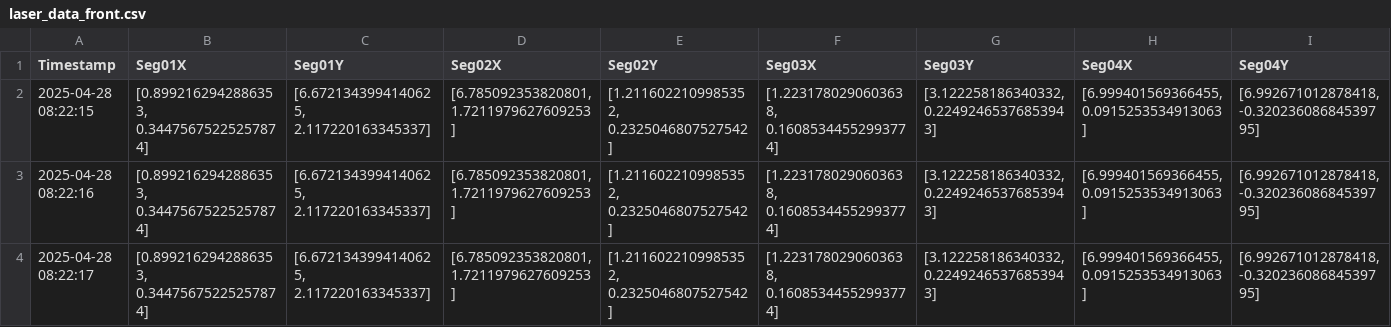
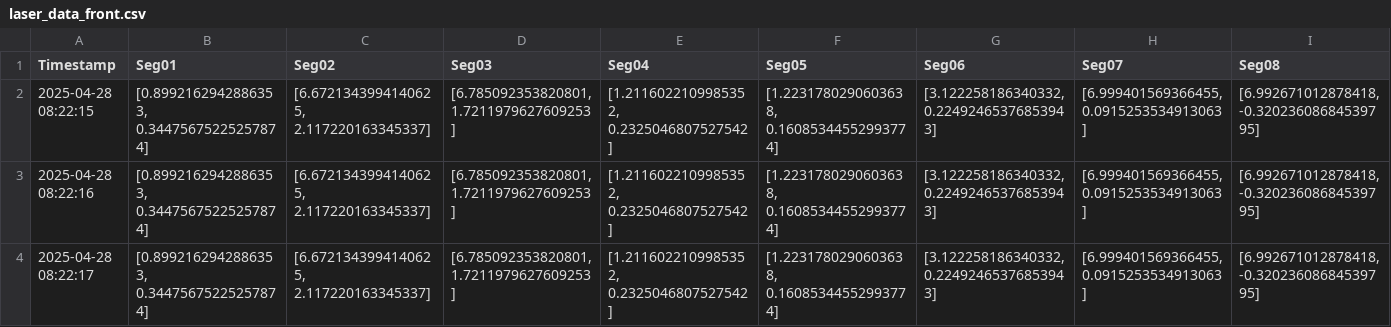
Before and after one commit to siuAboni/proj641, a CSV file: data/laser/laser_data_front.csv, drawn as a sheet; only a part is shown; the diff covers the shown part only; the diff names each change by its address in the sheet, - before the commit and + after, or states it on an @@ line.

```diff
--- a/data/laser/laser_data_front.csv
+++ b/data/laser/laser_data_front.csv
-B1: Seg01X
+B1: Seg01
-C1: Seg01Y
+C1: Seg02
-D1: Seg02X
+D1: Seg03
-E1: Seg02Y
+E1: Seg04
-F1: Seg03X
+F1: Seg05
-G1: Seg03Y
+G1: Seg06
-H1: Seg04X
+H1: Seg07
-I1: Seg04Y
+I1: Seg08
```
Also changed, not shown: 22 edited cells elsewhere in this file, data/laser/laser_data_left.csv, data/laser/laser_data_right.csv, 2 other files.
